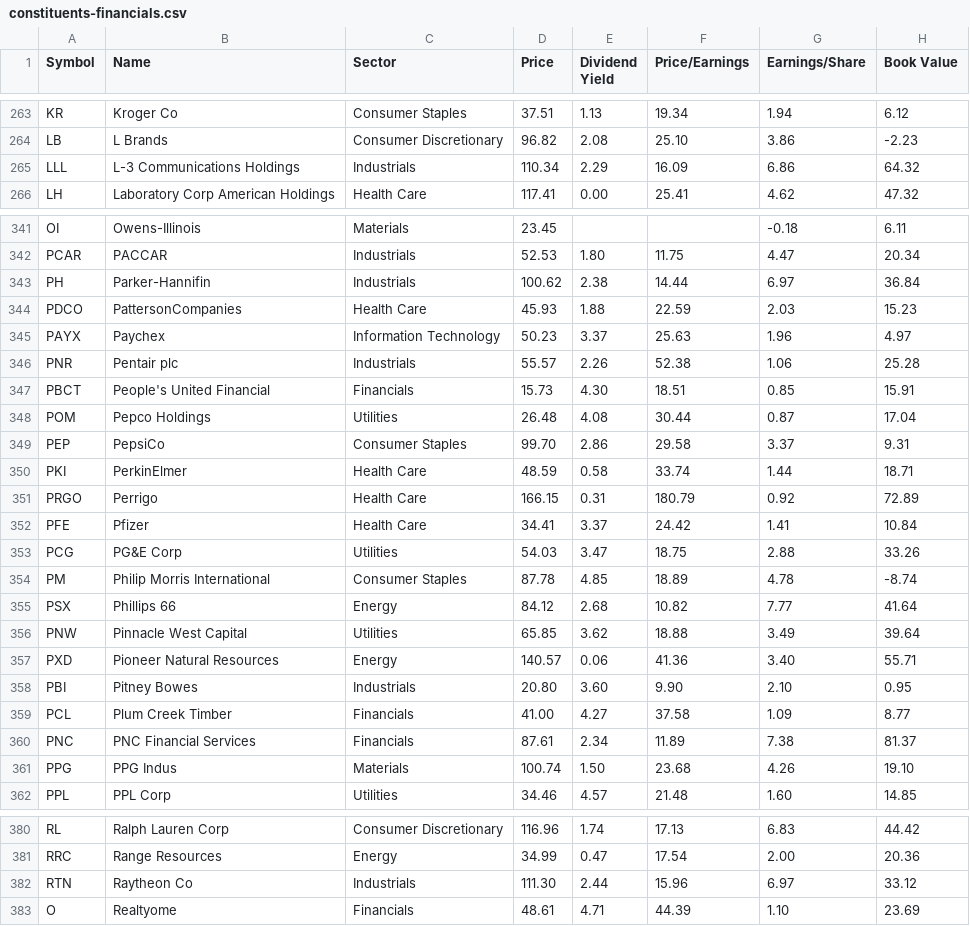
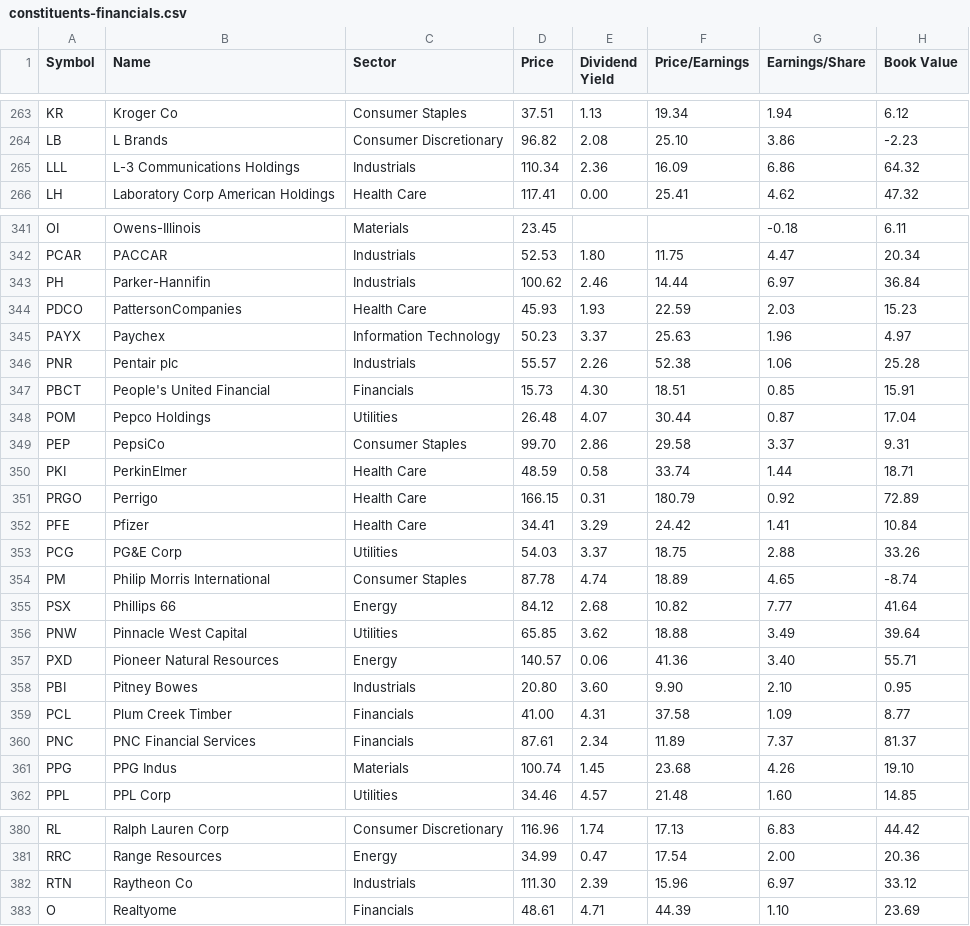
Before and after one commit to lexman/s-and-p-500-companies, a CSV file: data/constituents-financials.csv, drawn as a sheet; only a part is shown, gaps mark what is left out; the diff covers the shown part only; the diff names each change by its address in the sheet, - before the commit and + after, or states it on an @@ line.

Commit message:
[data] automatic update 20151018-10:05

```diff
--- a/data/constituents-financials.csv
+++ b/data/constituents-financials.csv
-E265 (Dividend Yield): 2.29
+E265 (Dividend Yield): 2.36
-E343 (Dividend Yield): 2.38
+E343 (Dividend Yield): 2.46
-E344 (Dividend Yield): 1.88
+E344 (Dividend Yield): 1.93
-E348 (Dividend Yield): 4.08
+E348 (Dividend Yield): 4.07
-E352 (Dividend Yield): 3.37
+E352 (Dividend Yield): 3.29
-E353 (Dividend Yield): 3.47
+E353 (Dividend Yield): 3.37
-E354 (Dividend Yield): 4.85
+E354 (Dividend Yield): 4.74
-G354 (Earnings/Share): 4.78
+G354 (Earnings/Share): 4.65
-E359 (Dividend Yield): 4.27
+E359 (Dividend Yield): 4.31
-G360 (Earnings/Share): 7.38
+G360 (Earnings/Share): 7.37
-E361 (Dividend Yield): 1.50
+E361 (Dividend Yield): 1.45
-E382 (Dividend Yield): 2.44
+E382 (Dividend Yield): 2.39
```
Also changed, not shown: 8 edited cells elsewhere in this file.
